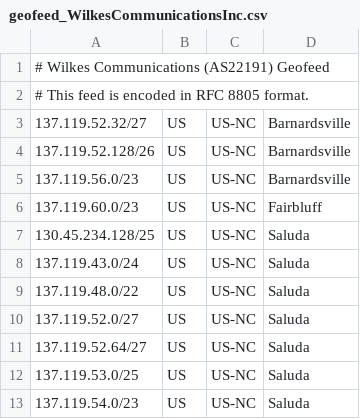
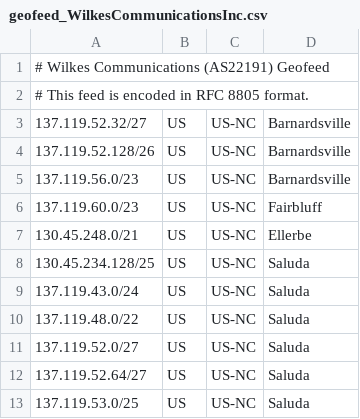
Before and after one commit to jmiler925/geolocation, a CSV file: geofeed_WilkesCommunicationsInc.csv, drawn as a sheet; only a part is shown; the shorter side is filled out with more unchanged rows.

Commit message:
Update geofeed_WilkesCommunicationsInc.csv

```diff
--- a/geofeed_WilkesCommunicationsInc.csv
+++ b/geofeed_WilkesCommunicationsInc.csv
@@ -6,2 +6,3 @@
 137.119.60.0/23,US,US-NC,Fairbluff,
+130.45.248.0/21,US,US-NC,Ellerbe,
 130.45.234.128/25,US,US-NC,Saluda,
```
